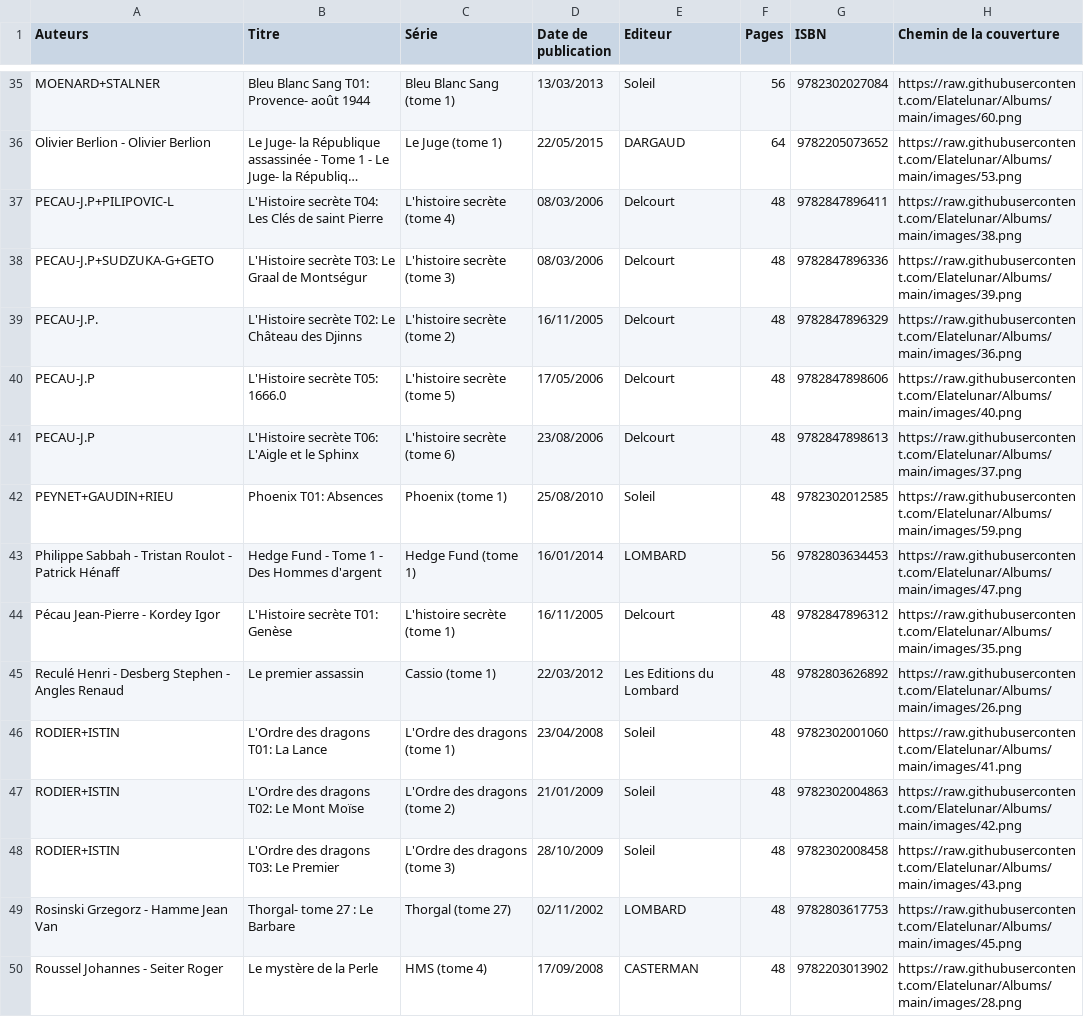
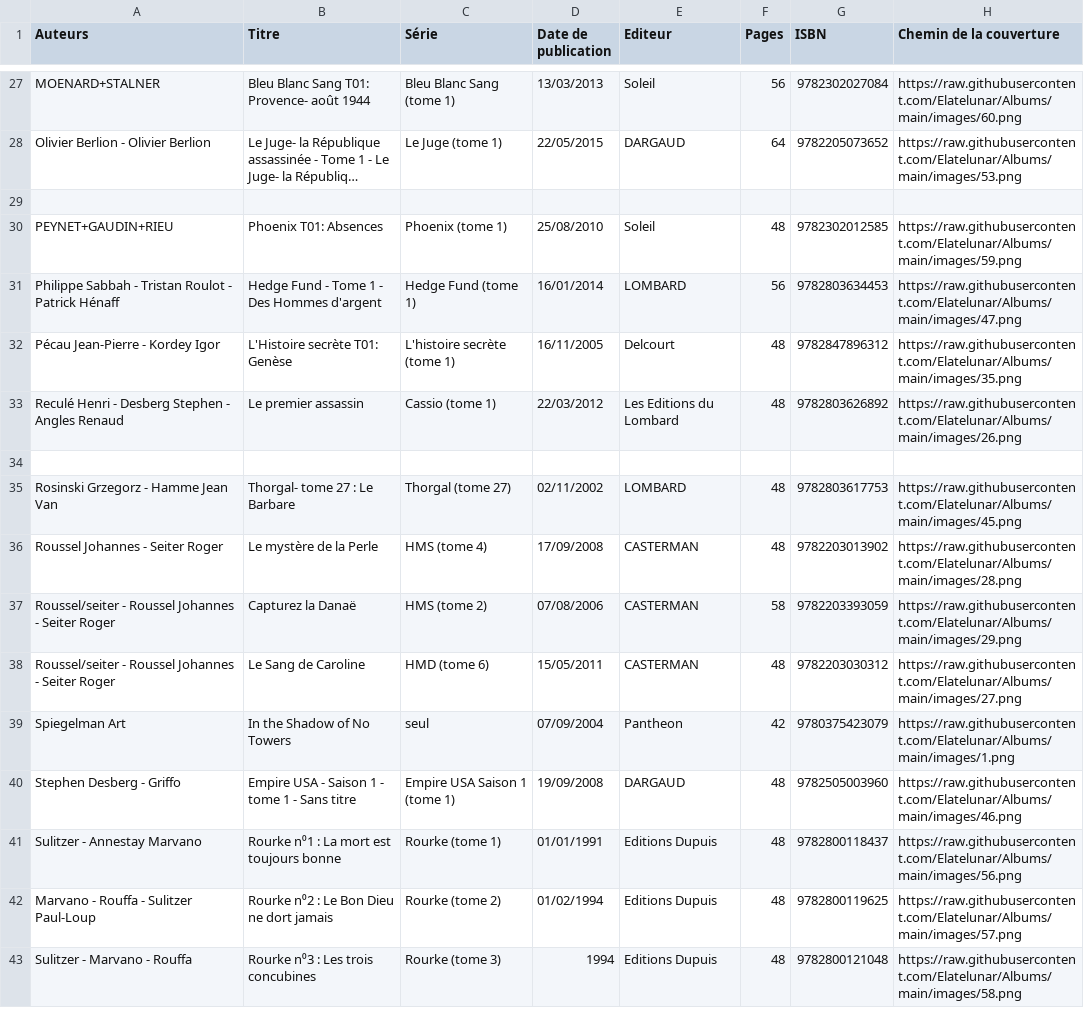
Before and after one commit to Elatelunar/Albums, a CSV file: bibliotheque.csv, drawn as a sheet; only a part is shown, gaps mark what is left out; the shorter side is filled out with more unchanged rows; long unchanged cells end in …; removed rows and columns are numbered as before the commit, all else as after; the diff covers the shown part only; the diff names each change by its address in the sheet, - before the commit and + after, or states it on an @@ line.

```diff
--- a/bibliotheque.csv
+++ b/bibliotheque.csv
-row 29: PECAU-J.P+PILIPOVIC-L | L'Histoire secrète T04: Les Clés de saint Pierre | L'histoire secrète (tome 4) | 08/03/2006 | Delcourt | 48 | 9782847896411 | https://raw.githubusercontent.com/Elatelunar/Albums/main/images/38.png
+row 29: (empty)
-row 38: PECAU-J.P+SUDZUKA-G+GETO | L'Histoire secrète T03: Le Graal de Montségur | L'histoire secrète (tome 3) | 08/03/2006 | Delcourt | 48 | 9782847896336 | https://raw.githubusercontent.com/Elatelunar/Albums/main/images/39.png
-row 39: PECAU-J.P. | L'Histoire secrète T02: Le Château des Djinns | L'histoire secrète (tome 2) | 16/11/2005 | Delcourt | 48 | 9782847896329 | https://raw.githubusercontent.com/Elatelunar/Albums/main/images/36.png
-row 40: PECAU-J.P | L'Histoire secrète T05: 1666.0 | L'histoire secrète (tome 5) | 17/05/2006 | Delcourt | 48 | 9782847898606 | https://raw.githubusercontent.com/Elatelunar/Albums/main/images/40.png
-row 41: PECAU-J.P | L'Histoire secrète T06: L'Aigle et le Sphinx | L'histoire secrète (tome 6) | 23/08/2006 | Delcourt | 48 | 9782847898613 | https://raw.githubusercontent.com/Elatelunar/Albums/main/images/37.png
-row 34: RODIER+ISTIN | L'Ordre des dragons T01: La Lance | L'Ordre des dragons (tome 1) | 23/04/2008 | Soleil | 48 | 9782302001060 | https://raw.githubusercontent.com/Elatelunar/Albums/main/images/41.png
+row 34: (empty)
-row 47: RODIER+ISTIN | L'Ordre des dragons T02: Le Mont Moïse | L'Ordre des dragons (tome 2) | 21/01/2009 | Soleil | 48 | 9782302004863 | https://raw.githubusercontent.com/Elatelunar/Albums/main/images/42.png
-row 48: RODIER+ISTIN | L'Ordre des dragons T03: Le Premier | L'Ordre des dragons (tome 3) | 28/10/2009 | Soleil | 48 | 9782302008458 | https://raw.githubusercontent.com/Elatelunar/Albums/main/images/43.png
```
Also changed, not shown: 8 removed rows and 16 edited cells elsewhere in this file.
